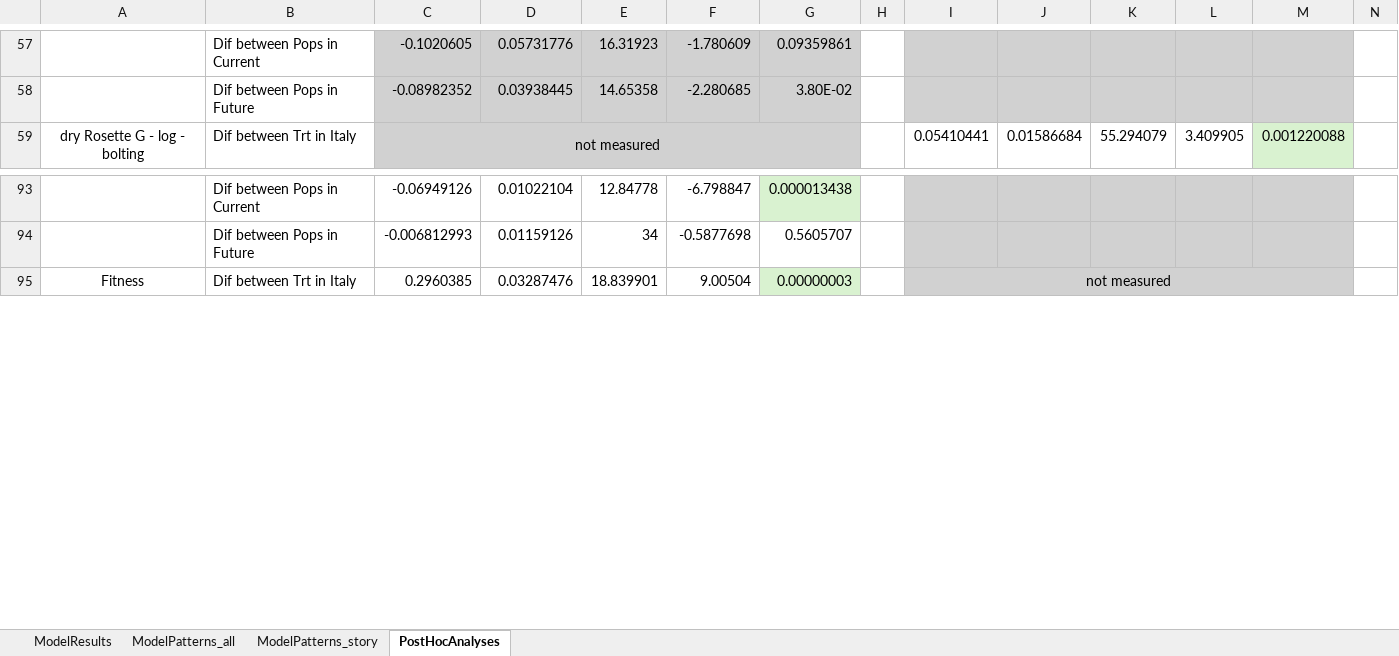
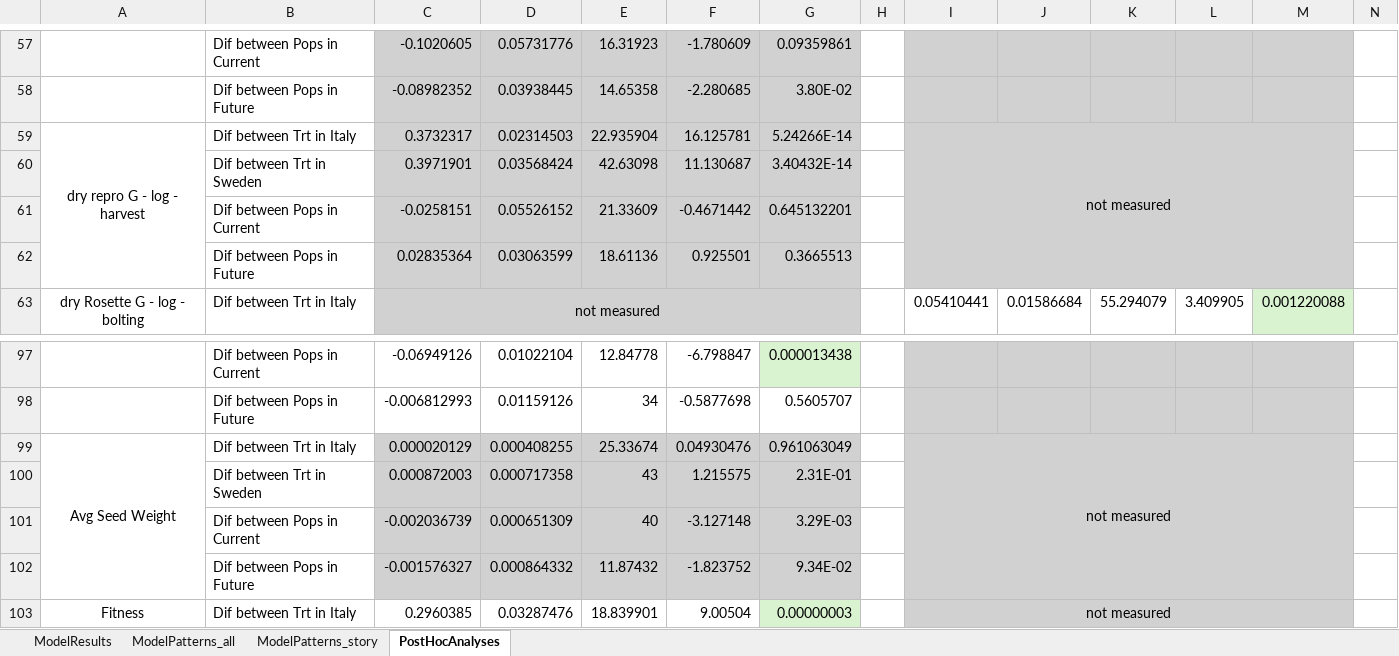
Before and after one commit to sfbuysse/SW_IT_PopDiffPlasticity, an Excel workbook: data/ModelResults.xlsx, sheet PostHocAnalyses, drawn as a sheet; only a part is shown, gaps mark what is left out; values as stored, in another font and other column widths than the file's, no borders; the diff names each change by its address in the sheet, - before the commit and + after, or states it on an @@ line.

Commit message:
Update Post Hoc Models

```diff
--- a/data/ModelResults.xlsx (sheet PostHocAnalyses)
+++ b/data/ModelResults.xlsx (sheet PostHocAnalyses)
+row 59: dry repro G - log - harvest | Dif between Trt in Italy | 0.3732317 | 0.02314503 | 22.935904 | 16.125781 | 5.24266E-14 |  | not measured
+row 60:  | Dif between Trt in Sweden | 0.3971901 | 0.03568424 | 42.63098 | 11.130687 | 3.40432E-14
+row 61:  | Dif between Pops in Current | -0.0258151 | 0.05526152 | 21.33609 | -0.4671442 | 0.645132201
+row 62:  | Dif between Pops in Future | 0.02835364 | 0.03063599 | 18.61136 | 0.925501 | 0.3665513
+row 99: Avg Seed Weight | Dif between Trt in Italy | 0.000020129 | 0.000408255 | 25.33674 | 0.04930476 | 0.961063049 |  | not measured
+row 100:  | Dif between Trt in Sweden | 0.000872003 | 0.000717358 | 43 | 1.215575 | 2.31E-01
+row 101:  | Dif between Pops in Current | -0.002036739 | 0.000651309 | 40 | -3.127148 | 3.29E-03
+row 102:  | Dif between Pops in Future | -0.001576327 | 0.000864332 | 11.87432 | -1.823752 | 9.34E-02
```
Also changed, not shown: 1 other file.
